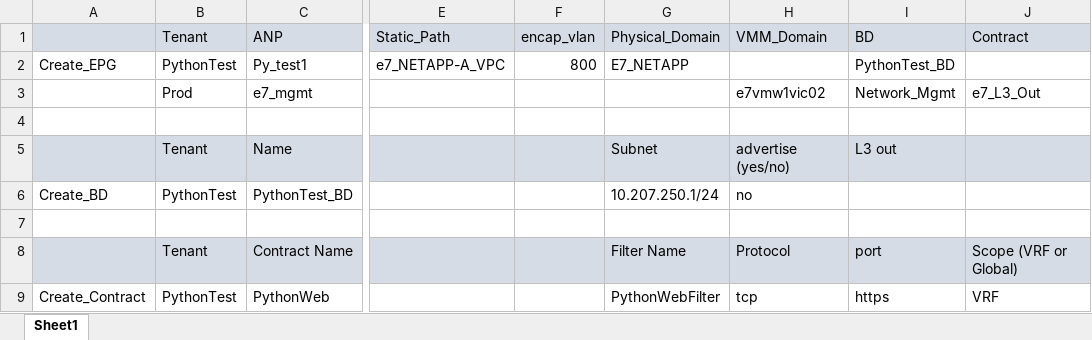
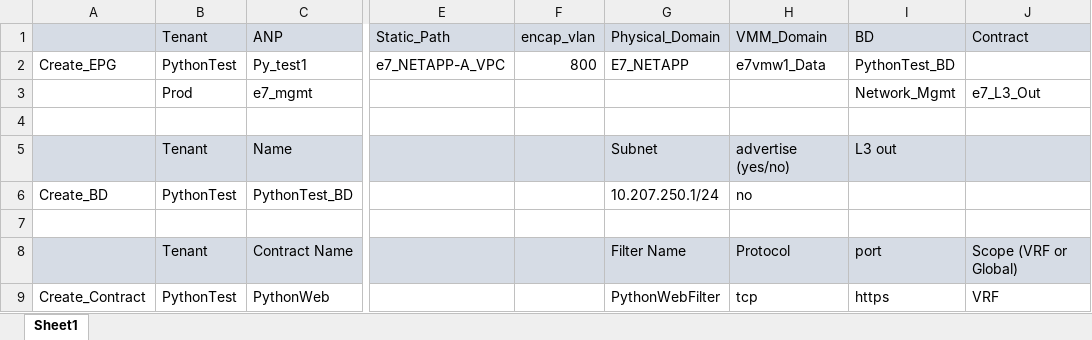
Before and after one commit to boblongmore/Scripts_ACI, an Excel workbook: Create_EPG/EPG_Input.xlsx, sheet Sheet1, drawn as a sheet; only a part is shown, gaps mark what is left out; values as stored, in another font and other column widths than the file's, no borders; the diff names each change by its address in the sheet, - before the commit and + after, or states it on an @@ line.

```diff
--- a/Create_EPG/EPG_Input.xlsx (sheet Sheet1)
+++ b/Create_EPG/EPG_Input.xlsx (sheet Sheet1)
-H2 (VMM_Domain): (empty)
+H2 (VMM_Domain): e7vmw1_Data
-H3 (VMM_Domain): e7vmw1vic02
+H3 (VMM_Domain): (empty)
```
Also changed, not shown: ACI_Builder/EPG_Input.xlsx, 1 other file.
